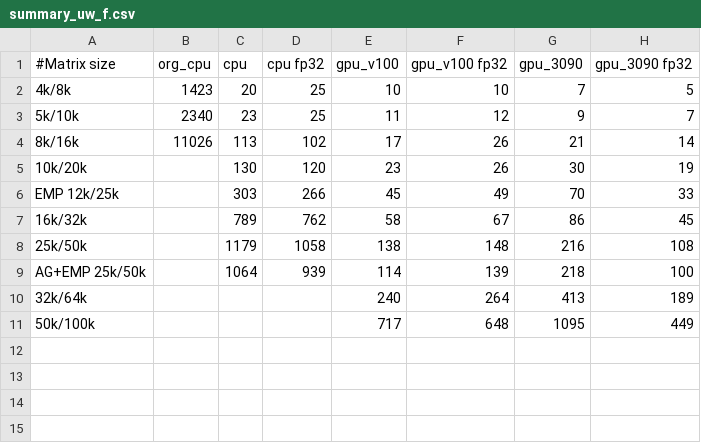
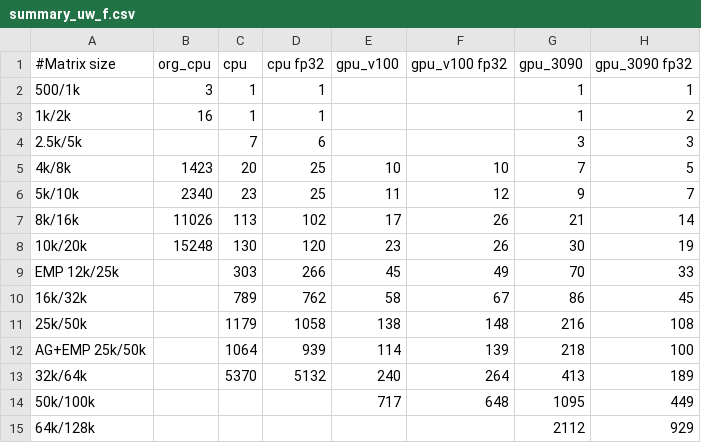
Before and after one commit to sfiligoi/unifrac, a CSV file: benchmarks/summary_uw_f.csv, drawn as a sheet.

```diff
--- a/benchmarks/summary_uw_f.csv
+++ b/benchmarks/summary_uw_f.csv
@@ -1,2 +1,5 @@
 #Matrix size,org_cpu,cpu,cpu fp32,gpu_v100,gpu_v100 fp32,gpu_3090,gpu_3090 fp32
+500/1k,3,1,1,,,1,1
+1k/2k,16,1,1,,,1,2
+2.5k/5k,,7,6,,,3,3
 4k/8k,1423,20,25,10,10,7,5
@@ -4,3 +7,3 @@
 8k/16k,11026,113,102,17,26,21,14
-10k/20k,,130,120,23,26,30,19
+10k/20k,15248,130,120,23,26,30,19
 EMP 12k/25k,,303,266,45,49,70,33
@@ -9,3 +12,4 @@ EMP 12k/25k,,303,266,45,49,70,33
 AG+EMP 25k/50k,,1064,939,114,139,218,100
-32k/64k,,,,240,264,413,189
+32k/64k,,5370,5132,240,264,413,189
 50k/100k,,,,717,648,1095,449
+64k/128k,,,,,,2112,929
```
Also changed, not shown: benchmarks/summary_uw.csv, benchmarks/summary_wn.csv, 1 other file.
